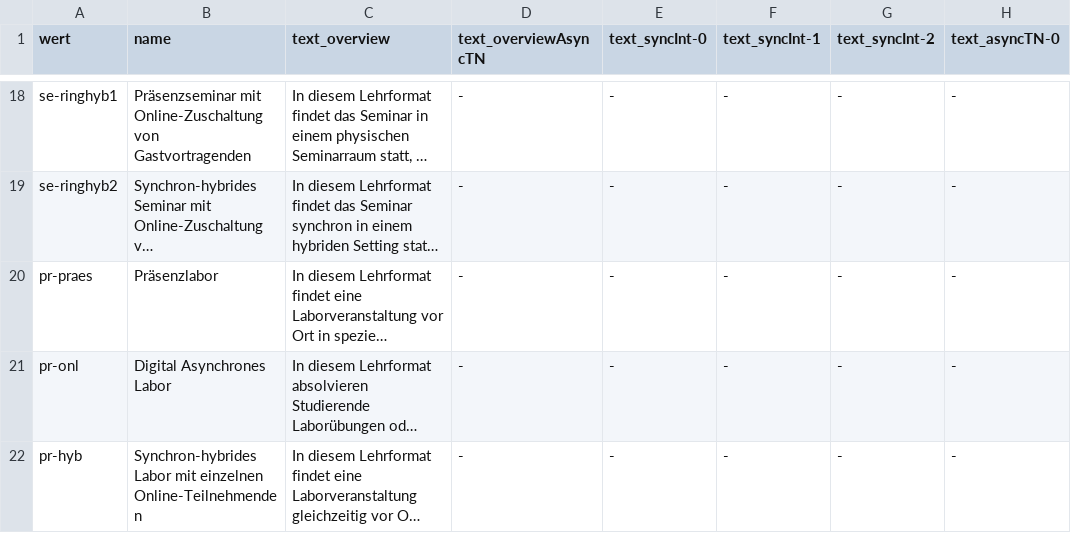
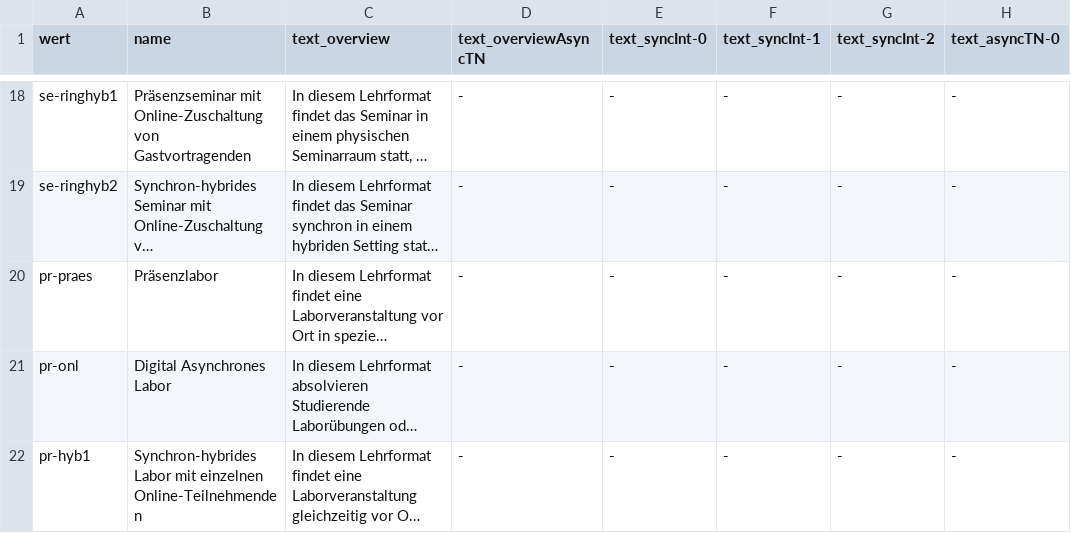
Before and after one commit to bolognalab/bolognalab.github.io, a CSV file: entscheidungshilfe-lehre/texts_tips_matrix.csv, drawn as a sheet; only a part is shown, gaps mark what is left out; long unchanged cells end in …; the diff covers the shown part only; the diff names each change by its address in the sheet, - before the commit and + after, or states it on an @@ line.

Commit message:
Update texts_tips_matrix.csv

```diff
--- a/entscheidungshilfe-lehre/texts_tips_matrix.csv
+++ b/entscheidungshilfe-lehre/texts_tips_matrix.csv
-A22 (wert): pr-hyb
+A22 (wert): pr-hyb1
```
Also changed, not shown: 2 added rows elsewhere in this file.
